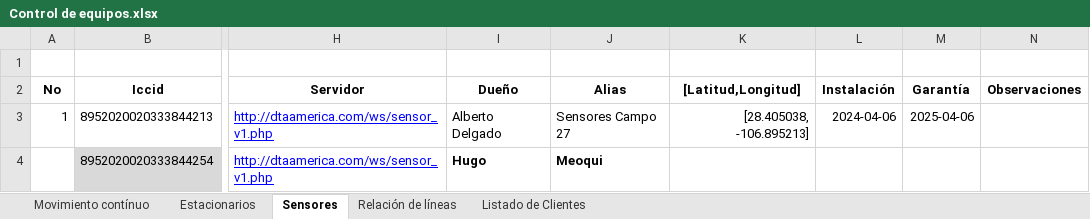
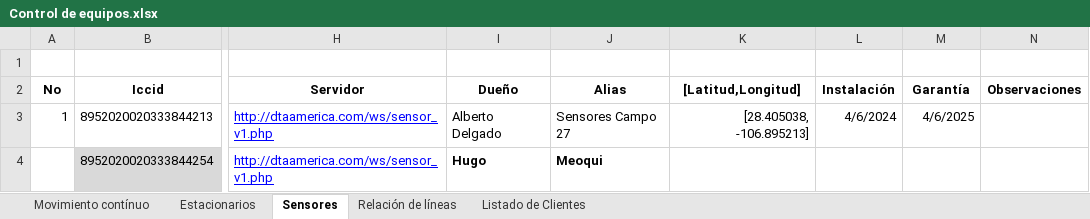
Before and after one commit to dta-labs/dta-agricola, an Excel workbook: Documentación/Empresa/Control de equipos.xlsx, sheet Sensores, drawn as a sheet; only a part is shown, gaps mark what is left out; values as stored, in another font and other column widths than the file's, no borders; the diff names each change by its address in the sheet, - before the commit and + after, or states it on an @@ line.

```diff
--- a/Documentación/Empresa/Control de equipos.xlsx (sheet Sensores)
+++ b/Documentación/Empresa/Control de equipos.xlsx (sheet Sensores)
-L3 (Instalación): 2024-04-06
+L3 (Instalación): 4/6/2024
-M3 (Garantía): 2025-04-06
+M3 (Garantía): 4/6/2025
```
Also changed, not shown: sheet Listado de Clientes, sheet Movimiento contínuo, sheet Relación de líneas, sheet Estacionarios, 9 other files.
